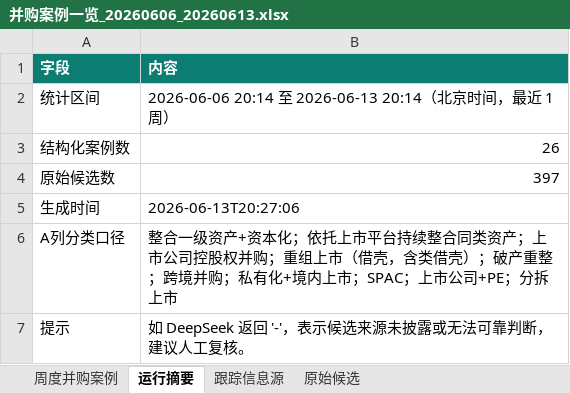
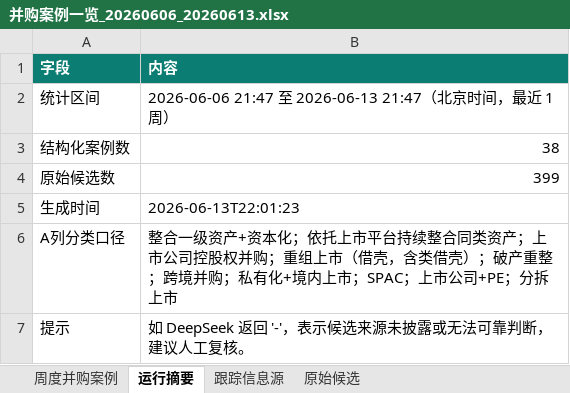
Before and after one commit to yt-feng/kc-m-a, an Excel workbook: outputs/并购案例一览_20260606_20260613.xlsx, sheet 运行摘要, drawn as a sheet; values as stored, in another font and other column widths than the file's, no borders; the diff names each change by its address in the sheet, - before the commit and + after, or states it on an @@ line.

```diff
--- a/outputs/并购案例一览_20260606_20260613.xlsx (sheet 运行摘要)
+++ b/outputs/并购案例一览_20260606_20260613.xlsx (sheet 运行摘要)
-B2 (内容): 2026-06-06 20:14 至 2026-06-13 20:14（北…
+B2 (内容): 2026-06-06 21:47 至 2026-06-13 21:47（北…
-B3 (内容): 26
+B3 (内容): 38
-B4 (内容): 397
+B4 (内容): 399
-B5 (内容): 2026-06-13T20:27:06
+B5 (内容): 2026-06-13T22:01:23
```
Also changed, not shown: sheet 周度并购案例, sheet 原始候选, sheet 跟踪信息源.
